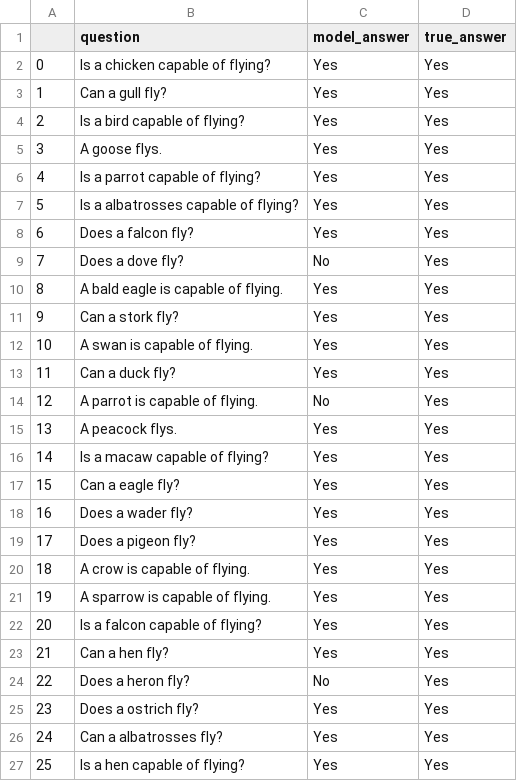
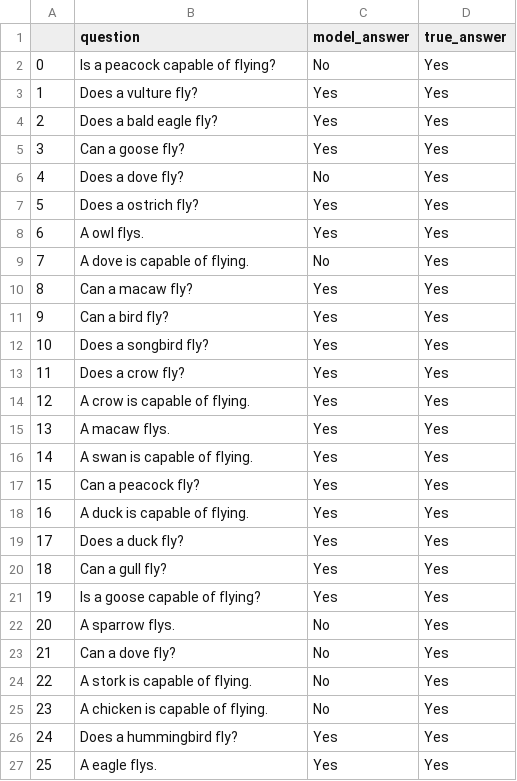
Before and after one commit to eliavmor-tau/DoLMUnderstandFrequentWordsBetter, a CSV file: csv/results/animals_can_fly_questions_result.csv, drawn as a sheet; only a part is shown; the diff covers the shown part only.

Commit message:
update results

```diff
--- a/csv/results/animals_can_fly_questions_result.csv
+++ b/csv/results/animals_can_fly_questions_result.csv
@@ -1,27 +1,27 @@
 ,question,model_answer,true_answer
-0,Is a chicken capable of flying?,Yes,Yes
-1,Can a gull fly?,Yes,Yes
-2,Is a bird capable of flying?,Yes,Yes
-3,A goose flys.,Yes,Yes
-4,Is a parrot capable of flying?,Yes,Yes
-5,Is a albatrosses capable of flying?,Yes,Yes
-6,Does a falcon fly?,Yes,Yes
-7,Does a dove fly?,No,Yes
-8,A bald eagle is capable of flying.,Yes,Yes
-9,Can a stork fly?,Yes,Yes
-10,A swan is capable of flying.,Yes,Yes
-11,Can a duck fly?,Yes,Yes
-12,A parrot is capable of flying.,No,Yes
-13,A peacock flys.,Yes,Yes
-14,Is a macaw capable of flying?,Yes,Yes
-15,Can a eagle fly?,Yes,Yes
-16,Does a wader fly?,Yes,Yes
-17,Does a pigeon fly?,Yes,Yes
-18,A crow is capable of flying.,Yes,Yes
-19,A sparrow is capable of flying.,Yes,Yes
-20,Is a falcon capable of flying?,Yes,Yes
-21,Can a hen fly?,Yes,Yes
-22,Does a heron fly?,No,Yes
-23,Does a ostrich fly?,Yes,Yes
-24,Can a albatrosses fly?,Yes,Yes
-25,Is a hen capable of flying?,Yes,Yes
+0,Is a peacock capable of flying?,No,Yes
+1,Does a vulture fly?,Yes,Yes
+2,Does a bald eagle fly?,Yes,Yes
+3,Can a goose fly?,Yes,Yes
+4,Does a dove fly?,No,Yes
+5,Does a ostrich fly?,Yes,Yes
+6,A owl flys.,Yes,Yes
+7,A dove is capable of flying.,No,Yes
+8,Can a macaw fly?,Yes,Yes
+9,Can a bird fly?,Yes,Yes
+10,Does a songbird fly?,Yes,Yes
+11,Does a crow fly?,Yes,Yes
+12,A crow is capable of flying.,Yes,Yes
+13,A macaw flys.,Yes,Yes
+14,A swan is capable of flying.,Yes,Yes
+15,Can a peacock fly?,Yes,Yes
+16,A duck is capable of flying.,Yes,Yes
+17,Does a duck fly?,Yes,Yes
+18,Can a gull fly?,Yes,Yes
+19,Is a goose capable of flying?,Yes,Yes
+20,A sparrow flys.,No,Yes
+21,Can a dove fly?,No,Yes
+22,A stork is capable of flying.,No,Yes
+23,A chicken is capable of flying.,No,Yes
+24,Does a hummingbird fly?,Yes,Yes
+25,A eagle flys.,Yes,Yes
```
Also changed, not shown: 160 edited cells elsewhere in this file, csv/results/animals_dont_have_a_beak_questions_result.csv, csv/results/animals_dont_have_horns_questions_result.csv, 9 other files.
